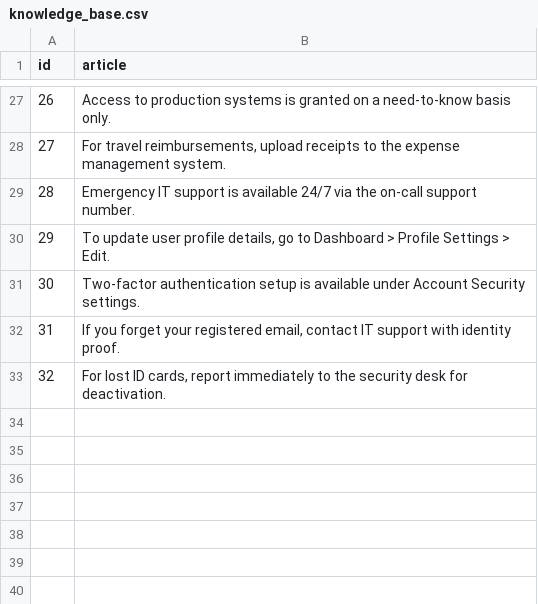
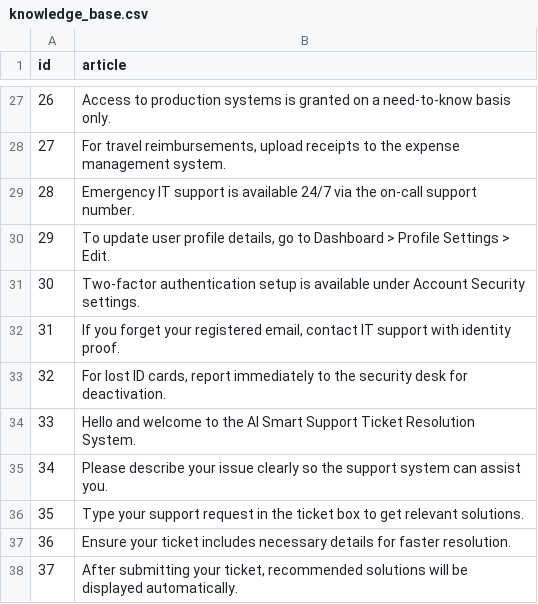
Before and after one commit to rohith-1806/AI-Smart-Support-Ticket-Resolution-system, a CSV file: Final_Project/Backend/knowledge_base.csv, drawn as a sheet; only a part is shown, gaps mark what is left out.

Commit message:
Update knowledge_base.csv

```diff
--- a/Final_Project/Backend/knowledge_base.csv
+++ b/Final_Project/Backend/knowledge_base.csv
@@ -33 +33,6 @@ id,article
 32,"For lost ID cards, report immediately to the security desk for deactivation."
+33,"Hello and welcome to the AI Smart Support Ticket Resolution System."
+34,"Please describe your issue clearly so the support system can assist you."
+35,"Type your support request in the ticket box to get relevant solutions."
+36,"Ensure your ticket includes necessary details for faster resolution."
+37,"After submitting your ticket, recommended solutions will be displayed automatically."
```
